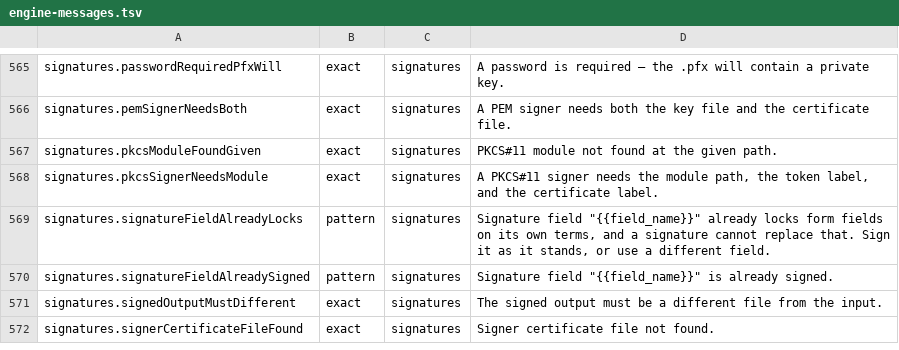
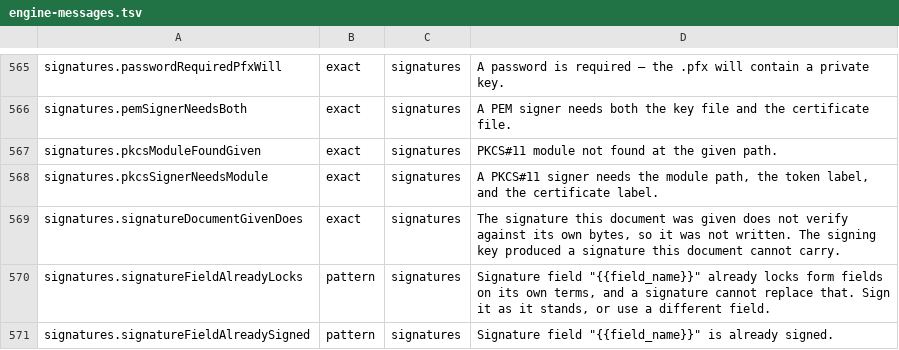
Before and after one commit to jasonulbright/Spectra-PDF, a TSV file: src/renderer/locales/engine-messages.tsv, drawn as a sheet; only a part is shown, gaps mark what is left out; the shorter side is filled out with more unchanged rows.

```diff
--- a/src/renderer/locales/engine-messages.tsv
+++ b/src/renderer/locales/engine-messages.tsv
@@ -568,2 +568,3 @@ signatures.pkcsModuleFoundGiven	exact	signatures	PKCS#11 module not found at the
 signatures.pkcsSignerNeedsModule	exact	signatures	A PKCS#11 signer needs the module path, the token label, and the certificate label.
+signatures.signatureDocumentGivenDoes	exact	signatures	The signature this document was given does not verify against its own bytes, so it was not written. The signing key produced a signature this document cannot carry.
 signatures.signatureFieldAlreadyLocks	pattern	signatures	Signature field "{{field_name}}" already locks form fields on its own terms, and a signature cannot replace that. Sign it as it stands, or use a different field.
```
Also changed, not shown: 4 other files.
